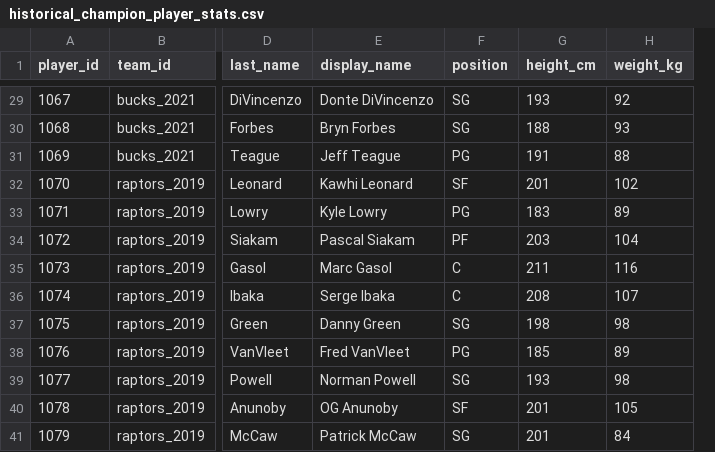
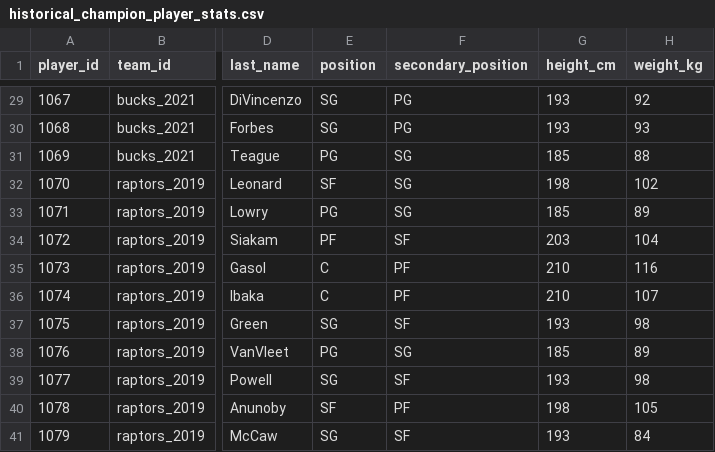
Before and after one commit to Timekeeperxxx/BasketballManager, a CSV file: data/source/historical_champion_player_stats.csv, drawn as a sheet; only a part is shown, gaps mark what is left out; removed rows and columns are numbered as before the commit, all else as after; the diff covers the shown part only; the diff names each change by its address in the sheet, - before the commit and + after, or states it on an @@ line.

```diff
--- a/data/source/historical_champion_player_stats.csv
+++ b/data/source/historical_champion_player_stats.csv
-column E (display_name), rows 29-41: Donte DiVincenzo | Bryn Forbes | Jeff Teague | Kawhi Leonard | Kyle Lowry | Pascal Siakam | Marc Gasol | Serge Ibaka | Danny Green | Fred VanVleet | Norman Powell | OG Anunoby | Patrick McCaw
+column F (secondary_position), rows 29-41: PG | PG | SG | SG | SG | SF | PF | PF | SF | SG | SF | PF | SF
-G30 (height_cm): 188
+G30 (height_cm): 193
-G31 (height_cm): 191
+G31 (height_cm): 185
-G32 (height_cm): 201
+G32 (height_cm): 198
-G33 (height_cm): 183
+G33 (height_cm): 185
-G35 (height_cm): 211
+G35 (height_cm): 210
-G36 (height_cm): 208
+G36 (height_cm): 210
-G37 (height_cm): 198
+G37 (height_cm): 193
-G40 (height_cm): 201
+G40 (height_cm): 198
-G41 (height_cm): 201
+G41 (height_cm): 193
```
Also changed, not shown: 25 edited cells elsewhere in this file, data/source/champion_player_stats.csv, 22 other files.
